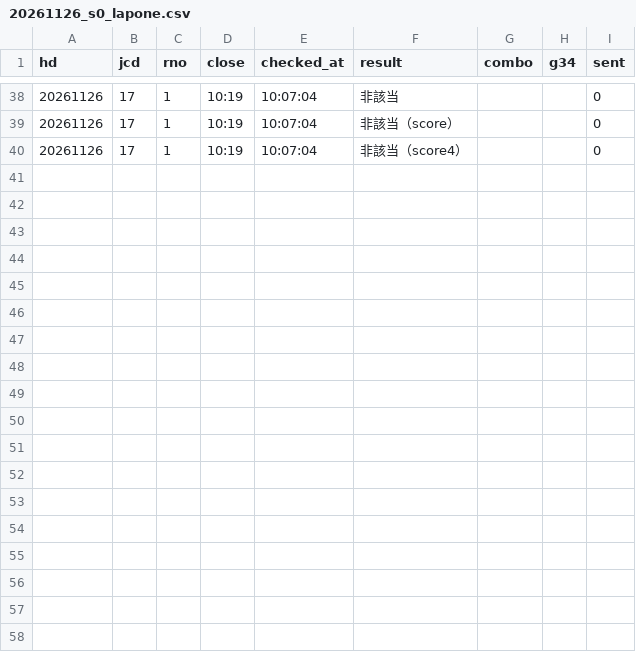
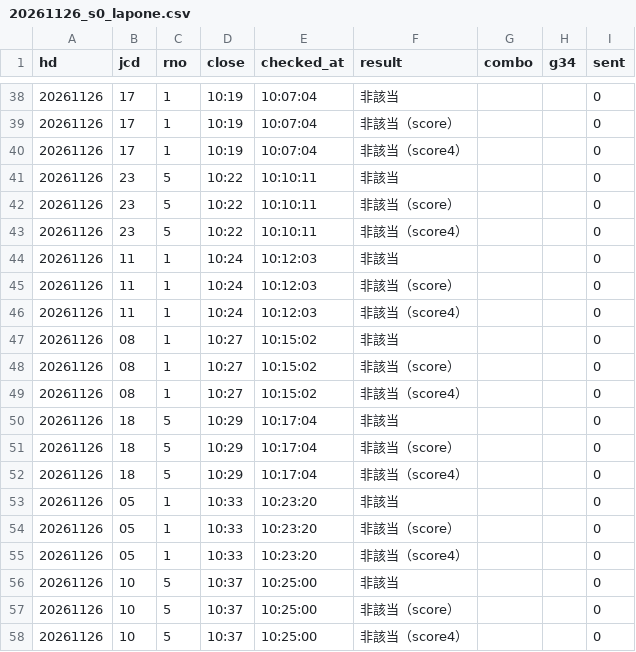
Before and after one commit to tatumibanno-arch/verbose-engine, a CSV file: data/live/log/20261126_s0_lapone.csv, drawn as a sheet; only a part is shown, gaps mark what is left out.

```diff
--- a/data/live/log/20261126_s0_lapone.csv
+++ b/data/live/log/20261126_s0_lapone.csv
@@ -40 +40,19 @@ hd,jcd,rno,close,checked_at,result,combo,g34,sent
 20261126,17,1,10:19,10:07:04,非該当（score4）,,,0
+20261126,23,5,10:22,10:10:11,非該当,,,0
+20261126,23,5,10:22,10:10:11,非該当（score）,,,0
+20261126,23,5,10:22,10:10:11,非該当（score4）,,,0
+20261126,11,1,10:24,10:12:03,非該当,,,0
+20261126,11,1,10:24,10:12:03,非該当（score）,,,0
+20261126,11,1,10:24,10:12:03,非該当（score4）,,,0
+20261126,08,1,10:27,10:15:02,非該当,,,0
+20261126,08,1,10:27,10:15:02,非該当（score）,,,0
+20261126,08,1,10:27,10:15:02,非該当（score4）,,,0
+20261126,18,5,10:29,10:17:04,非該当,,,0
+20261126,18,5,10:29,10:17:04,非該当（score）,,,0
+20261126,18,5,10:29,10:17:04,非該当（score4）,,,0
+20261126,05,1,10:33,10:23:20,非該当,,,0
+20261126,05,1,10:33,10:23:20,非該当（score）,,,0
+20261126,05,1,10:33,10:23:20,非該当（score4）,,,0
+20261126,10,5,10:37,10:25:00,非該当,,,0
+20261126,10,5,10:37,10:25:00,非該当（score）,,,0
+20261126,10,5,10:37,10:25:00,非該当（score4）,,,0
```
Also changed, not shown: data/live/log/20261126_s0.csv, data/live/log/20261126_s0_oriten.csv, 3 other files.
